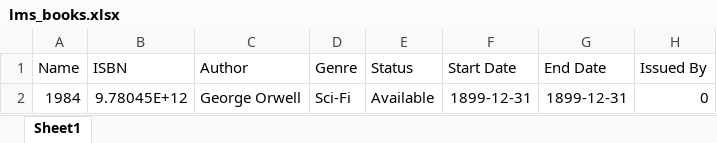
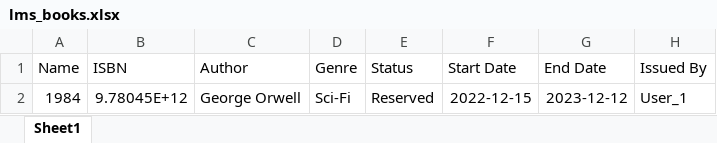
Before and after one commit to itsRaCl/dvm_task_1, an Excel workbook: lms_books.xlsx, sheet Sheet1, drawn as a sheet; values as stored, in another font and other column widths than the file's, no borders; the diff names each change by its address in the sheet, - before the commit and + after, or states it on an @@ line.

```diff
--- a/lms_books.xlsx (sheet Sheet1)
+++ b/lms_books.xlsx (sheet Sheet1)
-E2 (Status): Available
+E2 (Status): Reserved
-F2 (Start Date): 1899-12-31
+F2 (Start Date): 2022-12-15
-G2 (End Date): 1899-12-31
+G2 (End Date): 2023-12-12
-H2 (Issued By): 0
+H2 (Issued By): User_1
```
Also changed, not shown: 5 other files.
